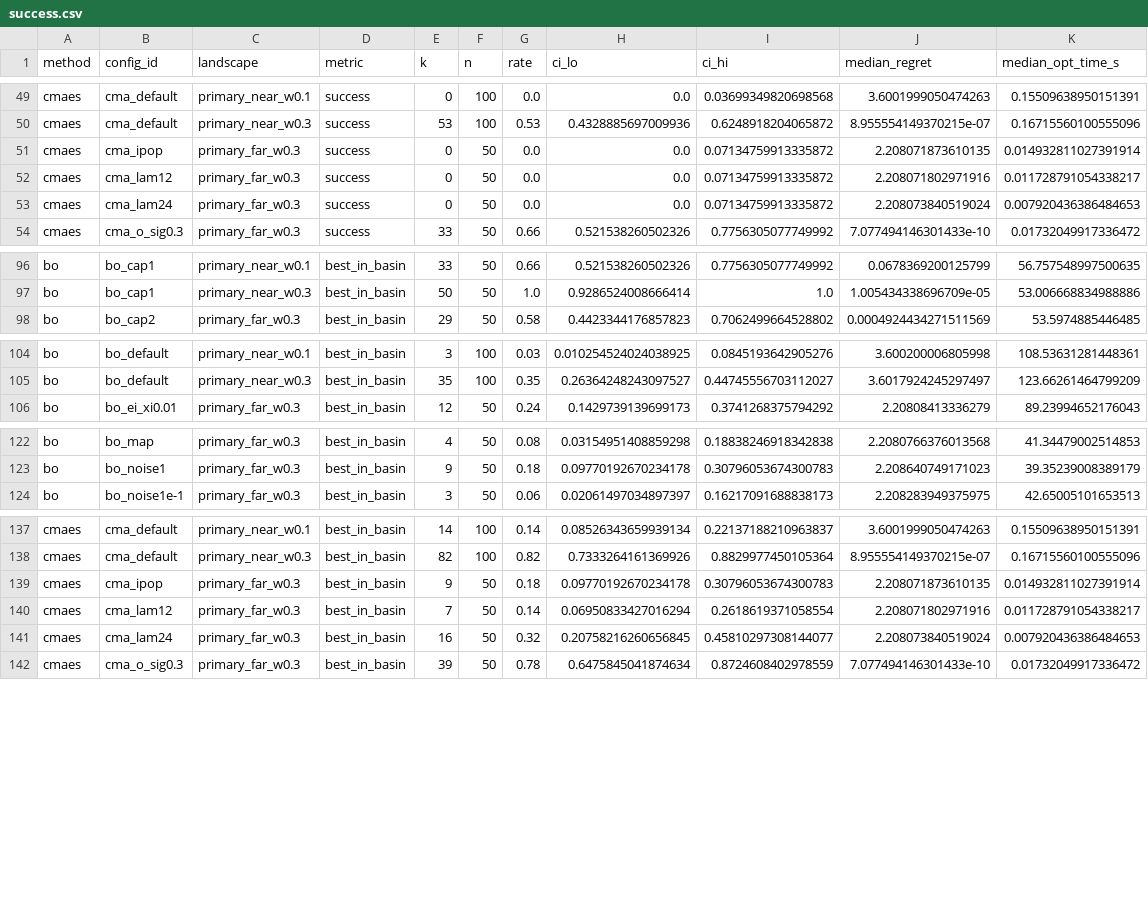
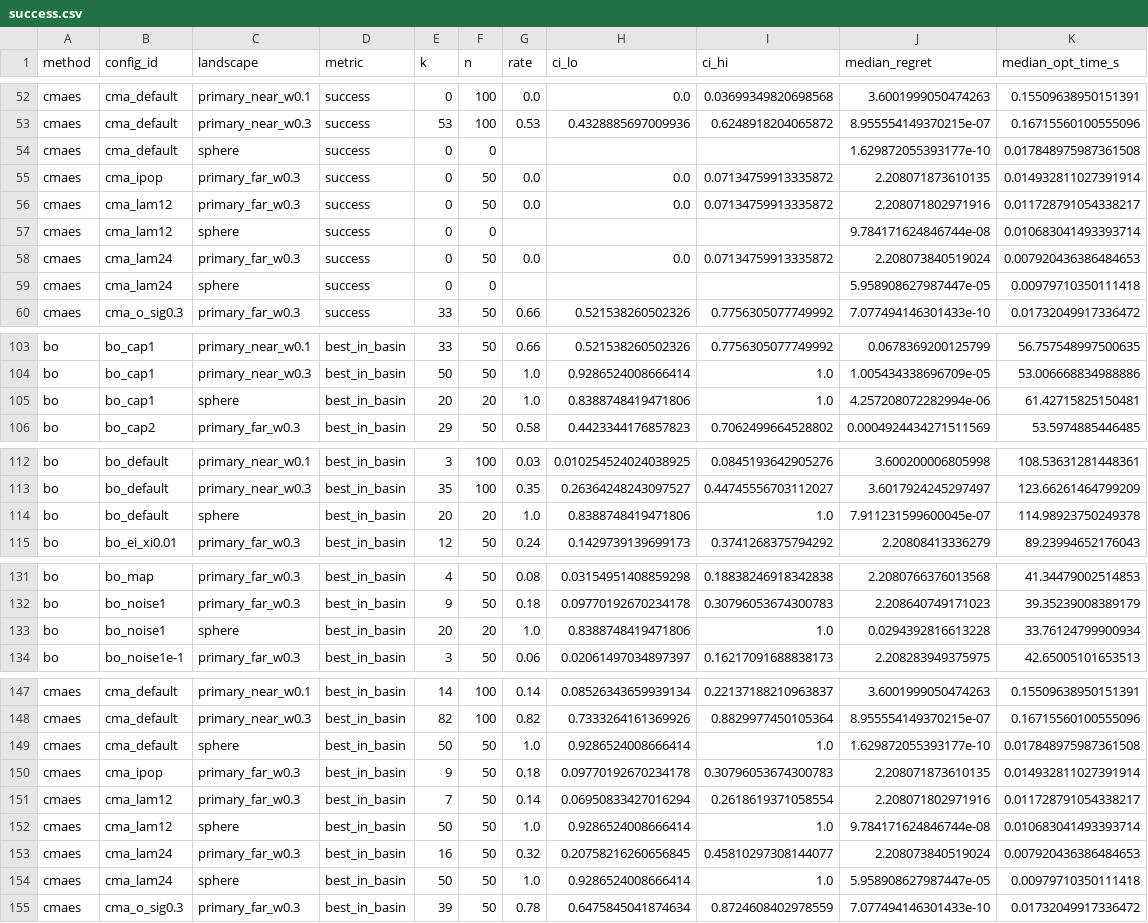
Before and after one commit to isaacsoong055/DSA4212, a CSV file: results/summary/success.csv, drawn as a sheet; only a part is shown, gaps mark what is left out; the diff covers the shown part only; the diff names each change by its address in the sheet, - before the commit and + after, or states it on an @@ line.

```diff
--- a/results/summary/success.csv
+++ b/results/summary/success.csv
+row 54: cmaes | cma_default | sphere | success | 0 | 0 |  |  |  | 1.629872055393177e-10 | 0.017848975987361508
+row 57: cmaes | cma_lam12 | sphere | success | 0 | 0 |  |  |  | 9.784171624846744e-08 | 0.010683041493393714
+row 59: cmaes | cma_lam24 | sphere | success | 0 | 0 |  |  |  | 5.958908627987447e-05 | 0.00979710350111418
+row 105: bo | bo_cap1 | sphere | best_in_basin | 20 | 20 | 1.0 | 0.8388748419471806 | 1.0 | 4.257208072282994e-06 | 61.42715825150481
+row 114: bo | bo_default | sphere | best_in_basin | 20 | 20 | 1.0 | 0.8388748419471806 | 1.0 | 7.911231599600045e-07 | 114.98923750249378
+row 133: bo | bo_noise1 | sphere | best_in_basin | 20 | 20 | 1.0 | 0.8388748419471806 | 1.0 | 0.0294392816613228 | 33.76124799900934
+row 149: cmaes | cma_default | sphere | best_in_basin | 50 | 50 | 1.0 | 0.9286524008666414 | 1.0 | 1.629872055393177e-10 | 0.017848975987361508
+row 152: cmaes | cma_lam12 | sphere | best_in_basin | 50 | 50 | 1.0 | 0.9286524008666414 | 1.0 | 9.784171624846744e-08 | 0.010683041493393714
+row 154: cmaes | cma_lam24 | sphere | best_in_basin | 50 | 50 | 1.0 | 0.9286524008666414 | 1.0 | 5.958908627987447e-05 | 0.00979710350111418
```
Also changed, not shown: 5 added rows elsewhere in this file, 9 other files.
